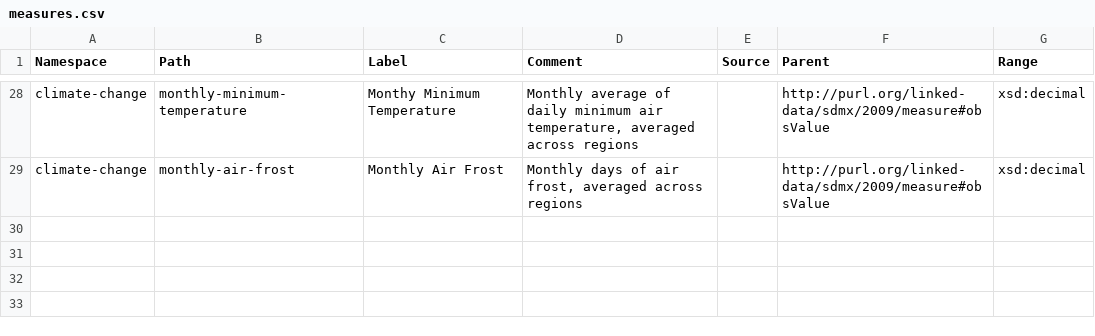
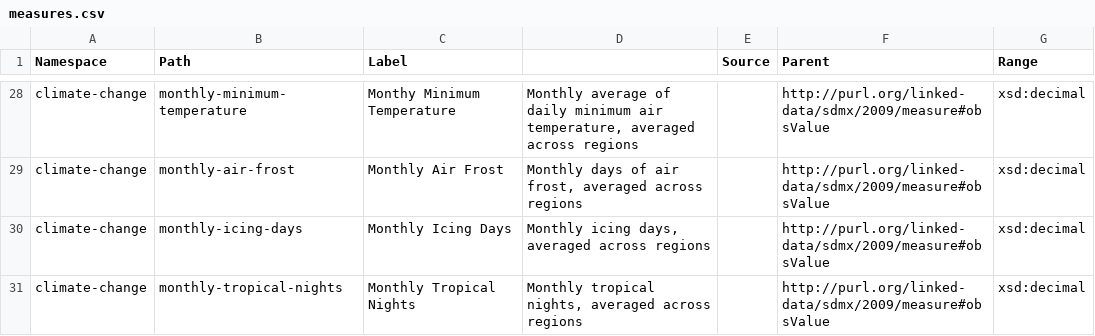
Before and after one commit to GSS-Cogs/family-climate-change, a CSV file: reference/measures.csv, drawn as a sheet; only a part is shown, gaps mark what is left out; the diff names each change by its address in the sheet, - before the commit and + after, or states it on an @@ line.

Commit message:
tranche 4 update

```diff
--- a/reference/measures.csv
+++ b/reference/measures.csv
-D1: Comment
+D1: (empty)
+row 30: climate-change | monthly-icing-days | Monthly Icing Days | Monthly icing days, averaged across regions |  | http://purl.org/linked-data/sdmx/2009/measure#obsValue | xsd:decimal
+row 31: climate-change | monthly-tropical-nights | Monthly Tropical Nights | Monthly tropical nights, averaged across regions |  | http://purl.org/linked-data/sdmx/2009/measure#obsValue | xsd:decimal
```
